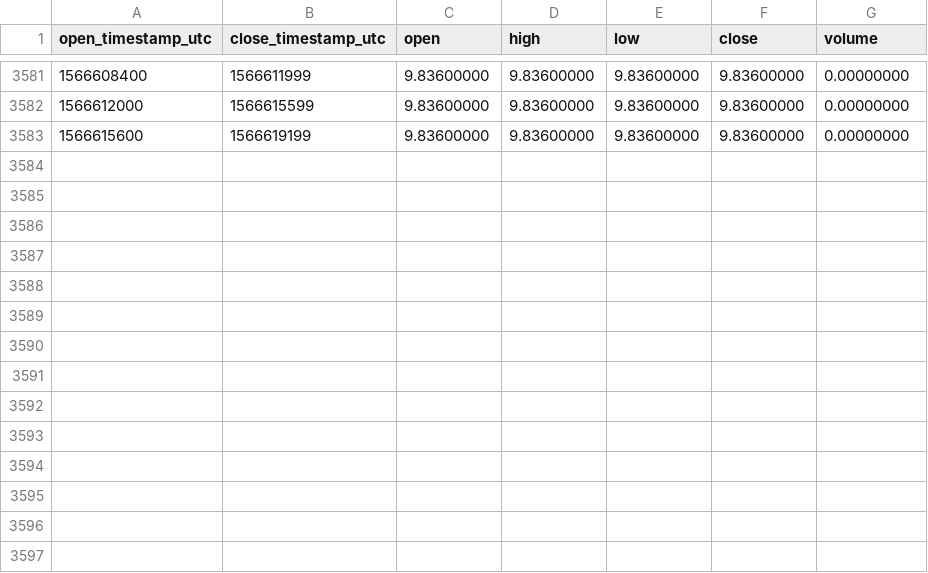
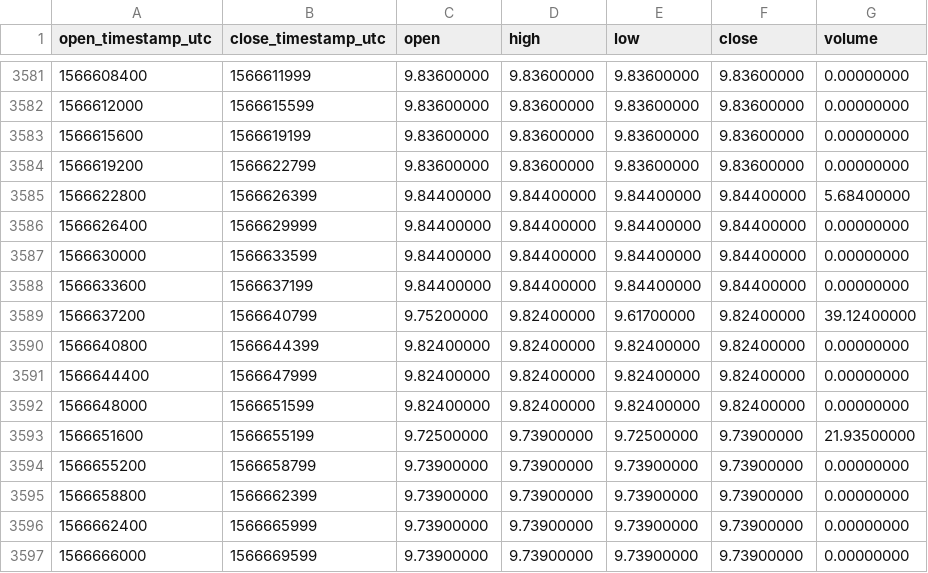
Before and after one commit to cryptobigbro/binance-NEOPAX, a CSV file: binance-NEOPAX-1h.csv, drawn as a sheet; only a part is shown, gaps mark what is left out; the diff names each change by its address in the sheet, - before the commit and + after, or states it on an @@ line.

Commit message:
Update OHLCV data.

```diff
--- a/binance-NEOPAX-1h.csv
+++ b/binance-NEOPAX-1h.csv
+row 3584: 1566619200 | 1566622799 | 9.83600000 | 9.83600000 | 9.83600000 | 9.83600000 | 0.00000000
+row 3585: 1566622800 | 1566626399 | 9.84400000 | 9.84400000 | 9.84400000 | 9.84400000 | 5.68400000
+row 3586: 1566626400 | 1566629999 | 9.84400000 | 9.84400000 | 9.84400000 | 9.84400000 | 0.00000000
+row 3587: 1566630000 | 1566633599 | 9.84400000 | 9.84400000 | 9.84400000 | 9.84400000 | 0.00000000
+row 3588: 1566633600 | 1566637199 | 9.84400000 | 9.84400000 | 9.84400000 | 9.84400000 | 0.00000000
+row 3589: 1566637200 | 1566640799 | 9.75200000 | 9.82400000 | 9.61700000 | 9.82400000 | 39.12400000
+row 3590: 1566640800 | 1566644399 | 9.82400000 | 9.82400000 | 9.82400000 | 9.82400000 | 0.00000000
+row 3591: 1566644400 | 1566647999 | 9.82400000 | 9.82400000 | 9.82400000 | 9.82400000 | 0.00000000
+row 3592: 1566648000 | 1566651599 | 9.82400000 | 9.82400000 | 9.82400000 | 9.82400000 | 0.00000000
+row 3593: 1566651600 | 1566655199 | 9.72500000 | 9.73900000 | 9.72500000 | 9.73900000 | 21.93500000
+row 3594: 1566655200 | 1566658799 | 9.73900000 | 9.73900000 | 9.73900000 | 9.73900000 | 0.00000000
+row 3595: 1566658800 | 1566662399 | 9.73900000 | 9.73900000 | 9.73900000 | 9.73900000 | 0.00000000
+row 3596: 1566662400 | 1566665999 | 9.73900000 | 9.73900000 | 9.73900000 | 9.73900000 | 0.00000000
+row 3597: 1566666000 | 1566669599 | 9.73900000 | 9.73900000 | 9.73900000 | 9.73900000 | 0.00000000
```
